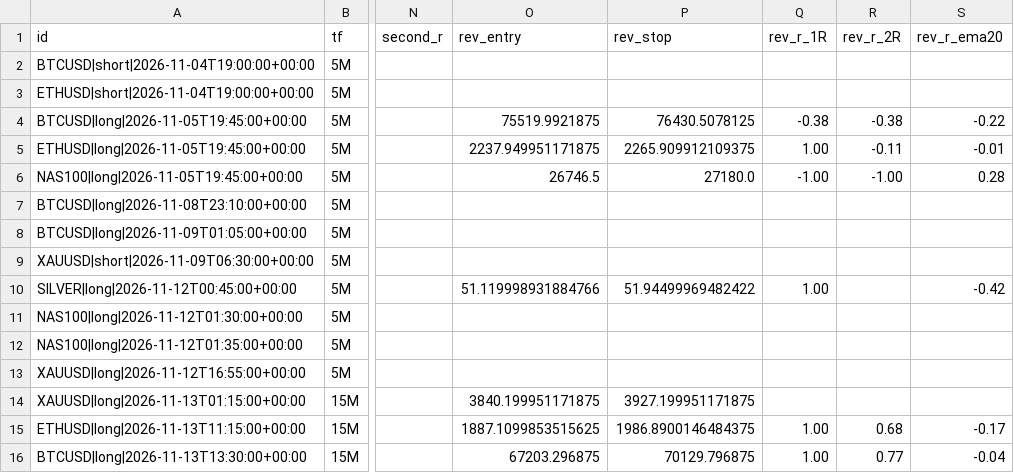
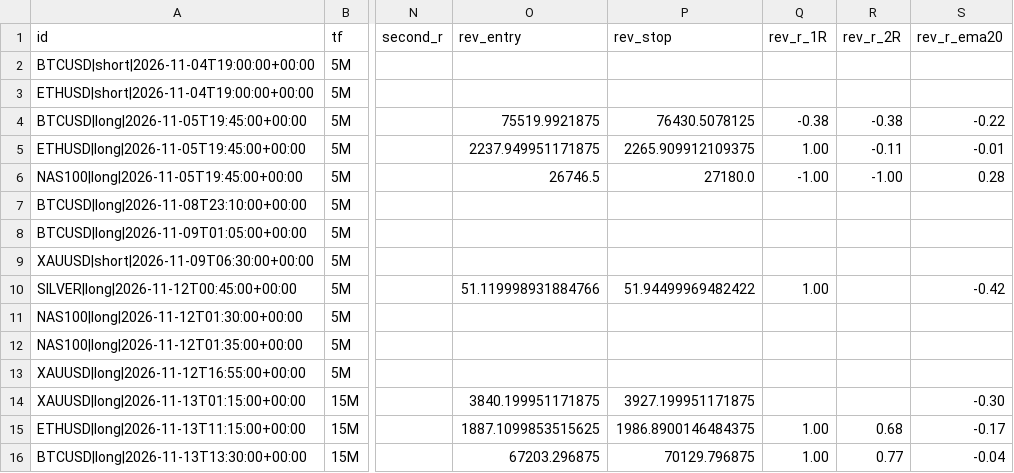
Before and after one commit to pkgfinance2022/rsi-scanner, a CSV file: paper_trades.csv, drawn as a sheet; only a part is shown, gaps mark what is left out; the diff names each change by its address in the sheet, - before the commit and + after, or states it on an @@ line.

```diff
--- a/paper_trades.csv
+++ b/paper_trades.csv
-S14 (rev_r_ema20): (empty)
+S14 (rev_r_ema20): -0.30
```
Also changed, not shown: 1 other file.
